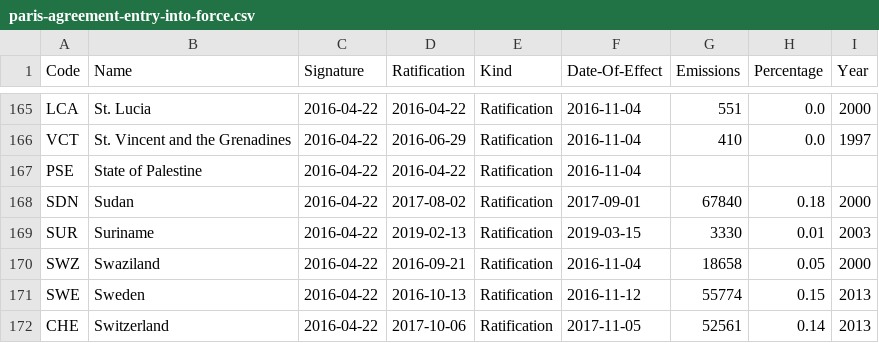
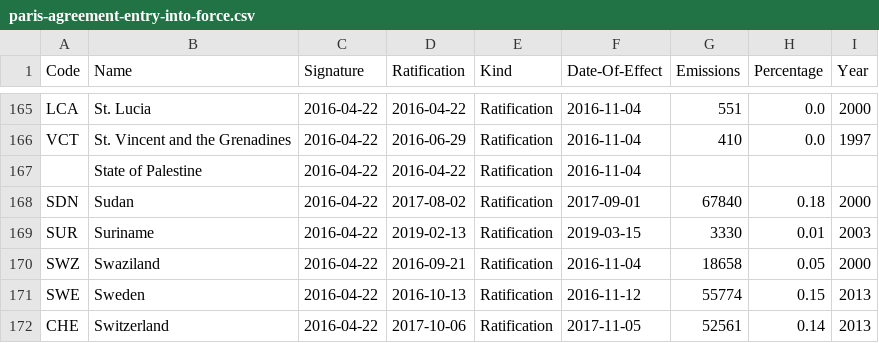
Before and after one commit to openclimatedata/paris-agreement-entry-into-force, a CSV file: data/paris-agreement-entry-into-force.csv, drawn as a sheet; only a part is shown, gaps mark what is left out.

Commit message:
1 party added, 1 party removed
1 party added

  Code:
  Name: State of Palestine
  Signature: 2016-04-22
  Ratification: 2016-04-22
  Kind: Ratification
  Date-Of-Effect: 2016-11-04
  Emissions:
  Percentage:
  Year:

1 party removed

  Code: PSE
  Name: State of Palestine
  Signature: 2016-04-22
  Ratification: 2016-04-22
  Kind: Ratification
  Date-Of-Effect: 2016-11-04
  Emissions:
  Percentage:
  Year:

```diff
--- a/data/paris-agreement-entry-into-force.csv
+++ b/data/paris-agreement-entry-into-force.csv
@@ -166,3 +166,3 @@ LCA,St. Lucia,2016-04-22,2016-04-22,Ratification,2016-11-04,551,0.0,2000
 VCT,St. Vincent and the Grenadines,2016-04-22,2016-06-29,Ratification,2016-11-04,410,0.0,1997
-PSE,State of Palestine,2016-04-22,2016-04-22,Ratification,2016-11-04,,,
+,State of Palestine,2016-04-22,2016-04-22,Ratification,2016-11-04,,,
 SDN,Sudan,2016-04-22,2017-08-02,Ratification,2017-09-01,67840,0.18,2000
```
